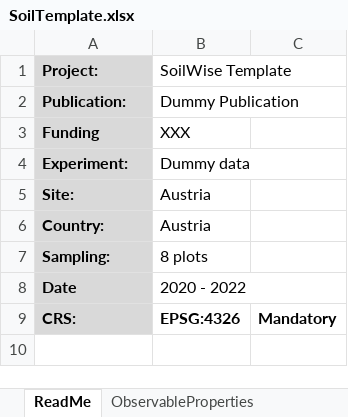
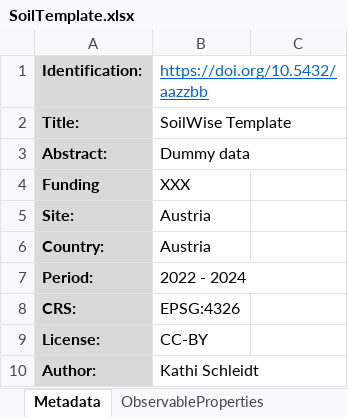
Before and after one commit to soilwise-he/soil-observation-data-encodings, an Excel workbook: SimpleCSV/SoilTemplate.xlsx, sheet Metadata, drawn as a sheet; values as stored, in another font and other column widths than the file's, no borders; removed rows and columns are numbered as before the commit, all else as after; the diff names each change by its address in the sheet, - before the commit and + after, or states it on an @@ line.

```diff
--- a/SimpleCSV/SoilTemplate.xlsx (sheet Metadata)
+++ b/SimpleCSV/SoilTemplate.xlsx (sheet Metadata)
-sheet tab: ReadMe
+sheet tab: Metadata
+row 1: Identification: | https://doi.org/10.5432/aazzbb
-A2: Project:
+A2: Title:
-row 2: Publication: | Dummy Publication
+row 3: Abstract: | Dummy data
-row 4: Experiment: | Dummy data
-row 7: Sampling: | 8 plots
-row 8: Date | 2020 - 2022
+row 7: Period: | 2022 - 2024
-B8 bold: on
+B8 bold: off
-C8: Mandatory
+C8: (empty)
+row 9: License: | CC-BY
+row 10: Author: | Kathi Schleidt
```
Also changed, not shown: sheet Samples, sheet ObservableProperties, sheet Data, other sheet tabs, 1 other file.
